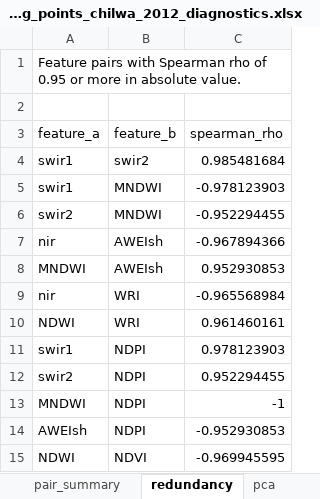
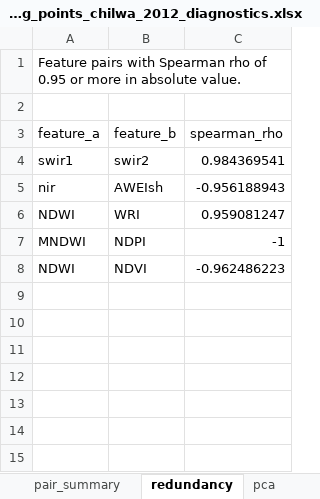
Before and after one commit to seamusrobertmurphy/mapping-wetland-inundation-lake-chilwa, an Excel workbook: 03.outputs/TABLES/training_points_chilwa_2012_diagnostics.xlsx, sheet redundancy, drawn as a sheet; values as stored, in another font and other column widths than the file's, no borders; removed rows and columns are numbered as before the commit, all else as after; the diff names each change by its address in the sheet, - before the commit and + after, or states it on an @@ line.

```diff
--- a/03.outputs/TABLES/training_points_chilwa_2012_diagnostics.xlsx (sheet redundancy)
+++ b/03.outputs/TABLES/training_points_chilwa_2012_diagnostics.xlsx (sheet redundancy)
-C4 (spearman_rho): 0.985481684
+C4 (spearman_rho): 0.984369541
-row 5: swir1 | MNDWI | -0.978123903
-row 6: swir2 | MNDWI | -0.952294455
-C5 (spearman_rho): -0.967894366
+C5 (spearman_rho): -0.956188943
-row 8: MNDWI | AWEIsh | 0.952930853
-row 9: nir | WRI | -0.965568984
-C6 (spearman_rho): 0.961460161
+C6 (spearman_rho): 0.959081247
-row 11: swir1 | NDPI | 0.978123903
-row 12: swir2 | NDPI | 0.952294455
-row 14: AWEIsh | NDPI | -0.952930853
-C8 (spearman_rho): -0.969945595
+C8 (spearman_rho): -0.962486223
```
Also changed, not shown: sheet describe, sheet pairwise, sheet date_effect, sheet flagged, sheet kruskal, sheet pair_summary, 6 more sheets, 27 other files.
